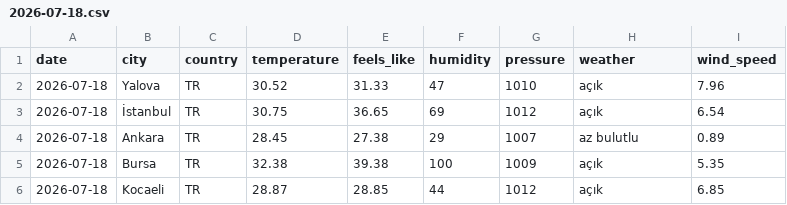
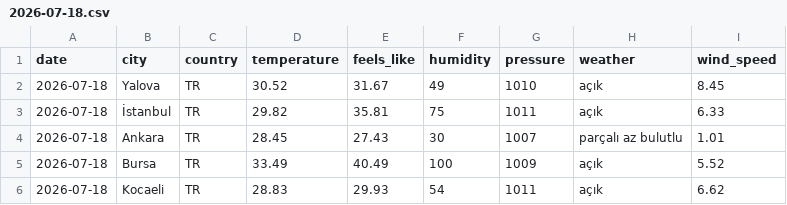
Before and after one commit to acetinkaya/turkiye-daily-open-data, a CSV file: data/weather/csv/2026-07-18.csv, drawn as a sheet.

```diff
--- a/data/weather/csv/2026-07-18.csv
+++ b/data/weather/csv/2026-07-18.csv
@@ -1,6 +1,6 @@
 date,city,country,temperature,feels_like,humidity,pressure,weather,wind_speed
-2026-07-18,Yalova,TR,30.52,31.33,47,1010,açık,7.96
-2026-07-18,İstanbul,TR,30.75,36.65,69,1012,açık,6.54
-2026-07-18,Ankara,TR,28.45,27.38,29,1007,az bulutlu,0.89
-2026-07-18,Bursa,TR,32.38,39.38,100,1009,açık,5.35
-2026-07-18,Kocaeli,TR,28.87,28.85,44,1012,açık,6.85
+2026-07-18,Yalova,TR,30.52,31.67,49,1010,açık,8.45
+2026-07-18,İstanbul,TR,29.82,35.81,75,1011,açık,6.33
+2026-07-18,Ankara,TR,28.45,27.43,30,1007,parçalı az bulutlu,1.01
+2026-07-18,Bursa,TR,33.49,40.49,100,1009,açık,5.52
+2026-07-18,Kocaeli,TR,28.83,29.93,54,1011,açık,6.62
```
Also changed, not shown: 2 other files.
